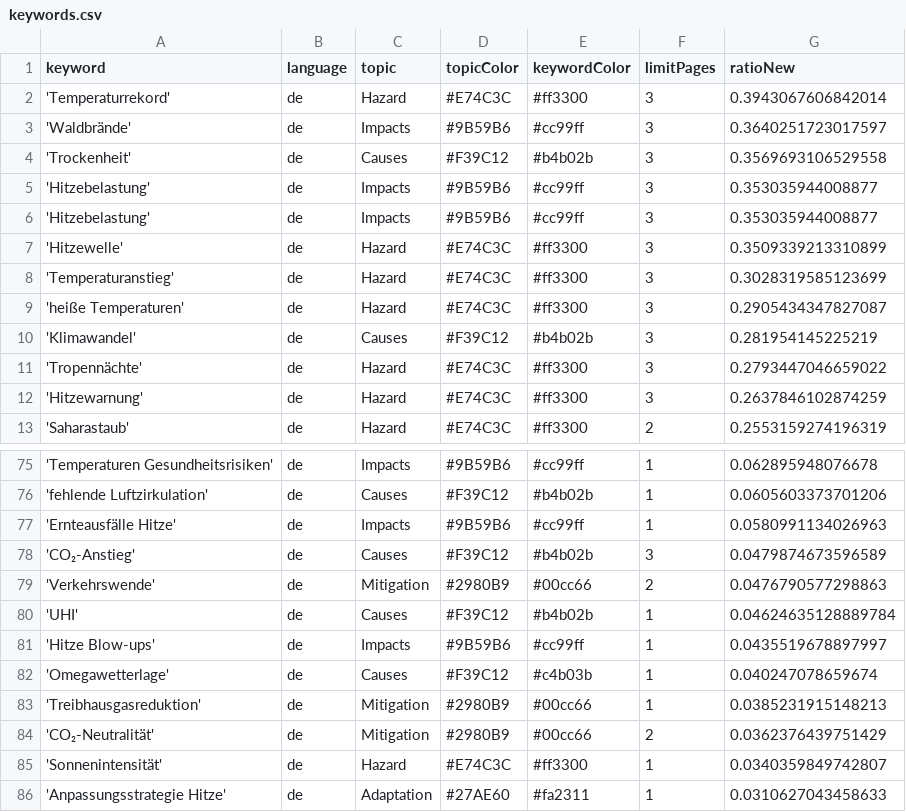
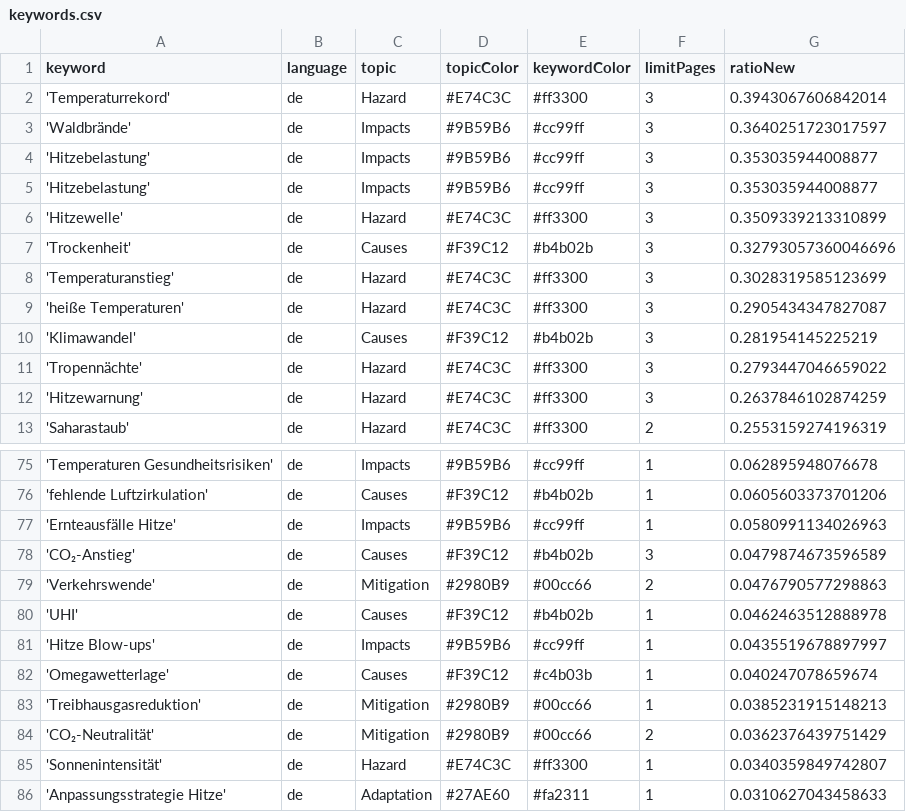
Before and after one commit to hannak555-news/heatIsComing, a CSV file: keywords.csv, drawn as a sheet; only a part is shown, gaps mark what is left out.

```diff
--- a/keywords.csv
+++ b/keywords.csv
@@ -3,3 +3,2 @@ keyword,language,topic,topicColor,keywordColor,limitPages,ratioNew
 'Waldbrände',de,Impacts,#9B59B6,#cc99ff,3,0.3640251723017597
-'Trockenheit',de,Causes,#F39C12,#b4b02b,3,0.3569693106529558
 'Hitzebelastung',de,Impacts,#9B59B6,#cc99ff,3,0.353035944008877
@@ -7,2 +6,3 @@ keyword,language,topic,topicColor,keywordColor,limitPages,ratioNew
 'Hitzewelle',de,Hazard,#E74C3C,#ff3300,3,0.3509339213310899
+'Trockenheit',de,Causes,#F39C12,#b4b02b,3,0.32793057360046696
 'Temperaturanstieg',de,Hazard,#E74C3C,#ff3300,3,0.3028319585123699
@@ -79,3 +79,3 @@ keyword,language,topic,topicColor,keywordColor,limitPages,ratioNew
 'Verkehrswende',de,Mitigation,#2980B9,#00cc66,2,0.0476790577298863
-'UHI',de,Causes,#F39C12,#b4b02b,1,0.04624635128889784
+'UHI',de,Causes,#F39C12,#b4b02b,1,0.0462463512888978
 'Hitze Blow-ups',de,Impacts,#9B59B6,#cc99ff,1,0.0435519678897997
```
Also changed, not shown: csv/news_2026_07.csv, 1 other file.
